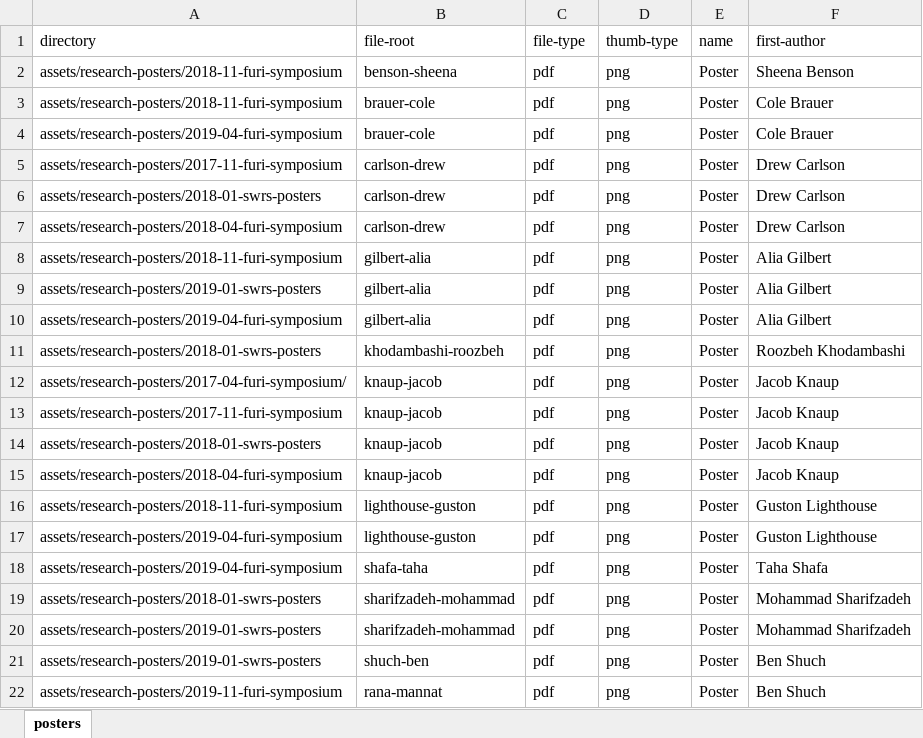
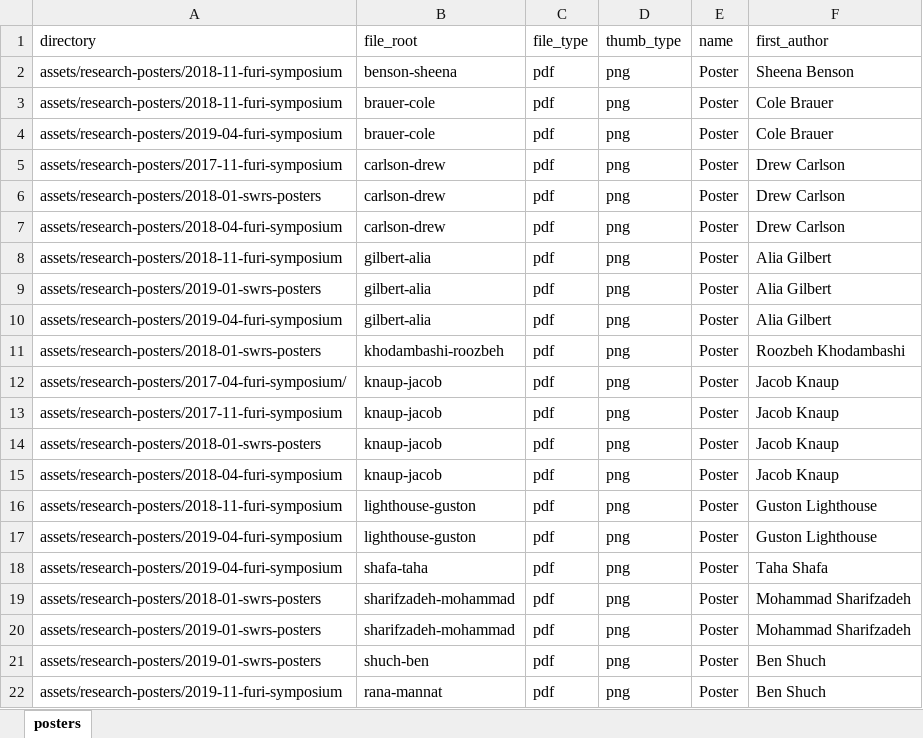
Before and after one commit to idealabasu/idealab_jekyll_source, an Excel workbook: ignore/data/posters.xlsx, sheet posters, drawn as a sheet; values as stored, in another font and other column widths than the file's, no borders; the diff names each change by its address in the sheet, - before the commit and + after, or states it on an @@ line.

```diff
--- a/ignore/data/posters.xlsx (sheet posters)
+++ b/ignore/data/posters.xlsx (sheet posters)
-B1: file-root
+B1: file_root
-C1: file-type
+C1: file_type
-D1: thumb-type
+D1: thumb_type
-F1: first-author
+F1: first_author
```
Also changed, not shown: 9 other files.
